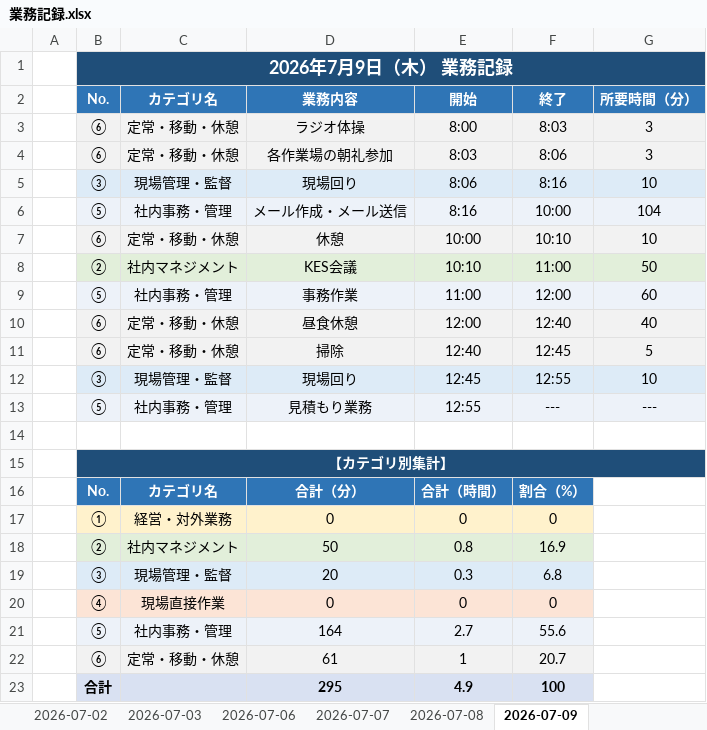
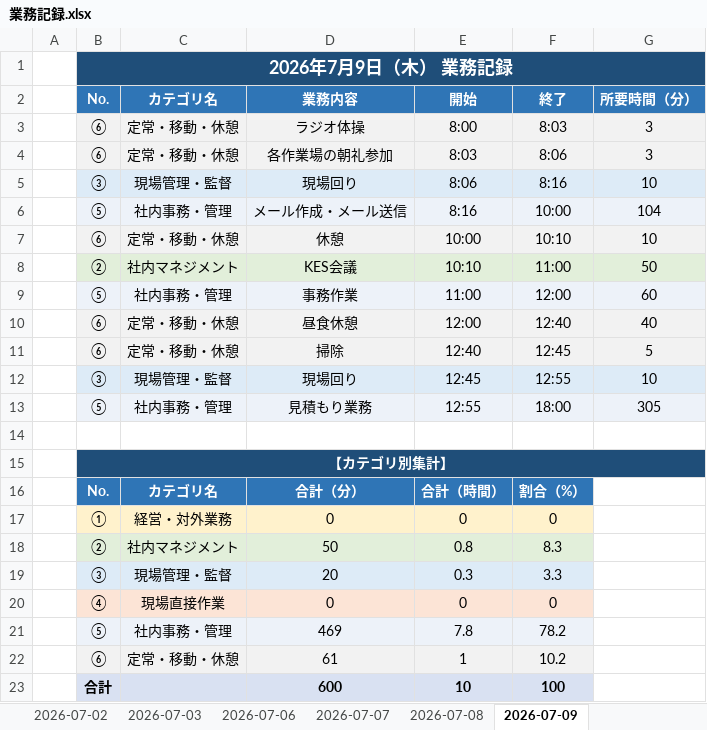
Before and after one commit to mitani38/kanagata-app, an Excel workbook: 業務記録.xlsx, sheet 2026-07-09, drawn as a sheet; values as stored, in another font and other column widths than the file's, no borders; removed rows and columns are numbered as before the commit, all else as after; the diff names each change by its address in the sheet, - before the commit and + after, or states it on an @@ line.

```diff
--- a/業務記録.xlsx (sheet 2026-07-09)
+++ b/業務記録.xlsx (sheet 2026-07-09)
-F13: ---
+F13: 18:00
-G13: ---
+G13: 305
-C15:G15 fill: #1F4E79
+C15:G15 fill: none
-F18: 16.9
+F18: 8.3
-F19: 6.8
+F19: 3.3
-row 21:  | ⑤ | 社内事務・管理 | 164 | 2.7 | 55.6
+row 21:  | ⑤ | 社内事務・管理 | 469 | 7.8 | 78.2
-F22: 20.7
+F22: 10.2
-D23: 295
+D23: 600
-E23: 4.9
+E23: 10
```
